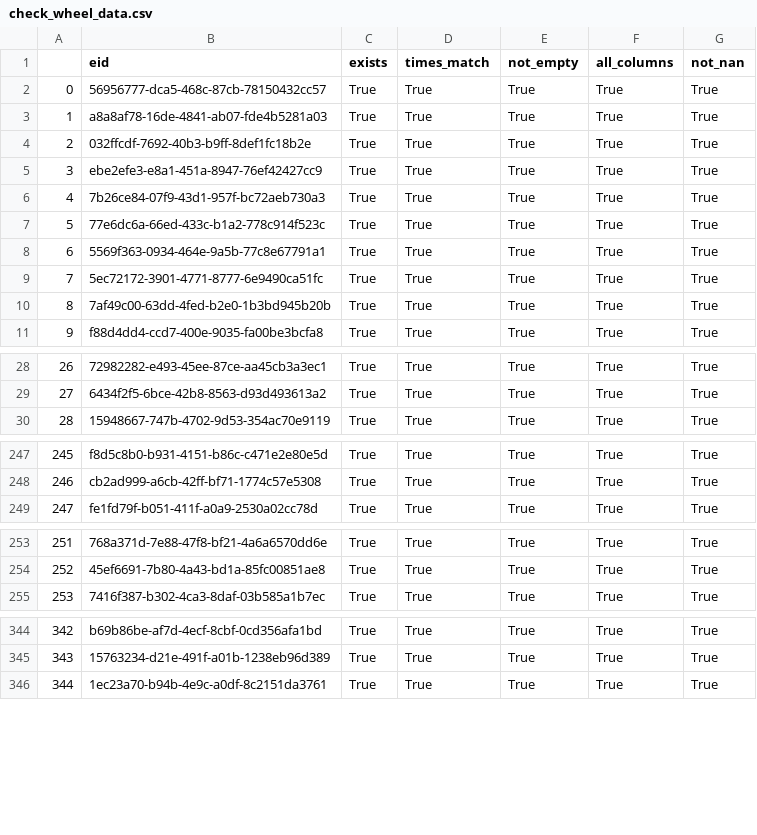
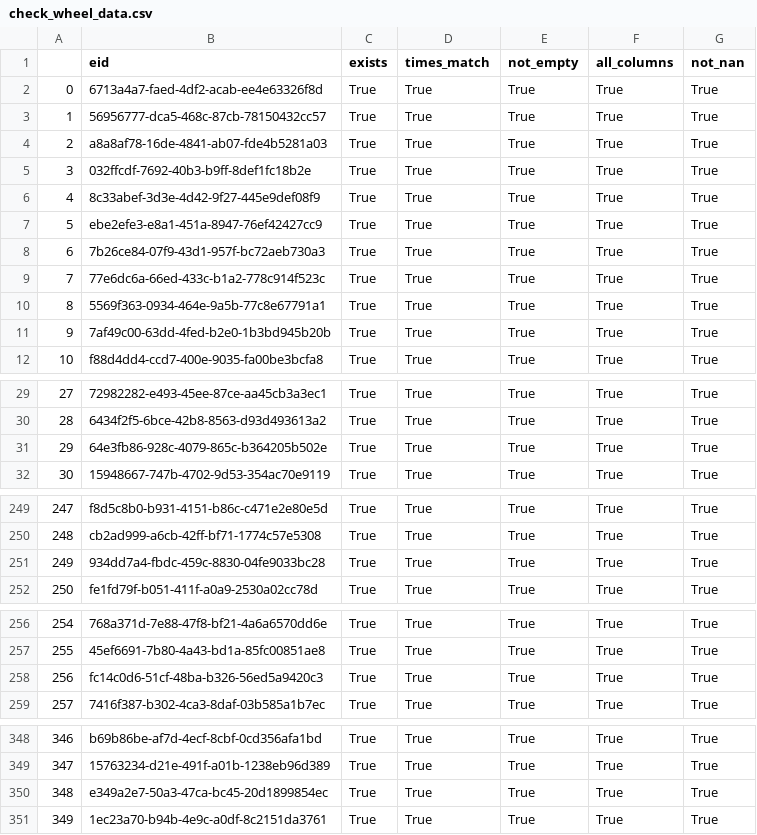
Before and after one commit to int-brain-lab/paper-brain-wide-map, a CSV file: data_checks/check_wheel_data.csv, drawn as a sheet; only a part is shown, gaps mark what is left out; removed rows and columns are numbered as before the commit, all else as after; the diff names each change by its address in the sheet, - before the commit and + after, or states it on an @@ line.

```diff
--- a/data_checks/check_wheel_data.csv
+++ b/data_checks/check_wheel_data.csv
+row 2: 0 | 6713a4a7-faed-4df2-acab-ee4e63326f8d | True | True | True | True | True
@@ column A renumbered from row 3 down @@
+row 6: 4 | 8c33abef-3d3e-4d42-9f27-445e9def08f9 | True | True | True | True | True
-row 9: 7 | 5ec72172-3901-4771-8777-6e9490ca51fc | True | True | True | True | True
+row 31: 29 | 64e3fb86-928c-4079-865c-b364205b502e | True | True | True | True | True
+row 251: 249 | 934dd7a4-fbdc-459c-8830-04fe9033bc28 | True | True | True | True | True
+row 258: 256 | fc14c0d6-51cf-48ba-b326-56ed5a9420c3 | True | True | True | True | True
+row 350: 348 | e349a2e7-50a3-47ca-bc45-20d1899854ec | True | True | True | True | True
```
Also changed, not shown: data_checks/check_trials_data.csv, 1 other file.
